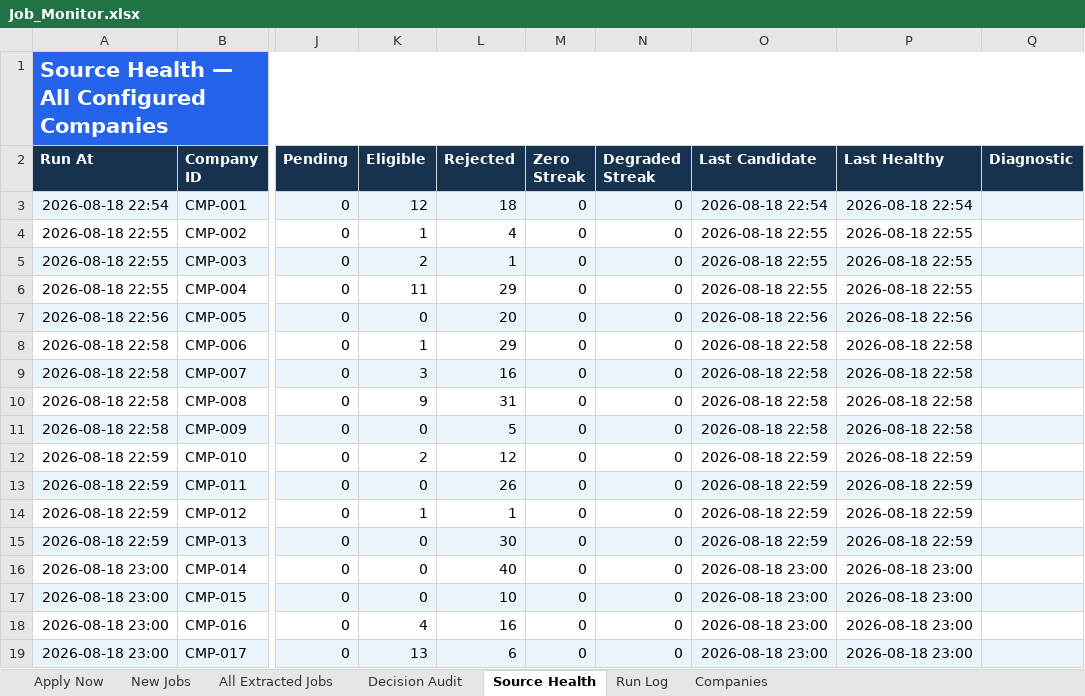
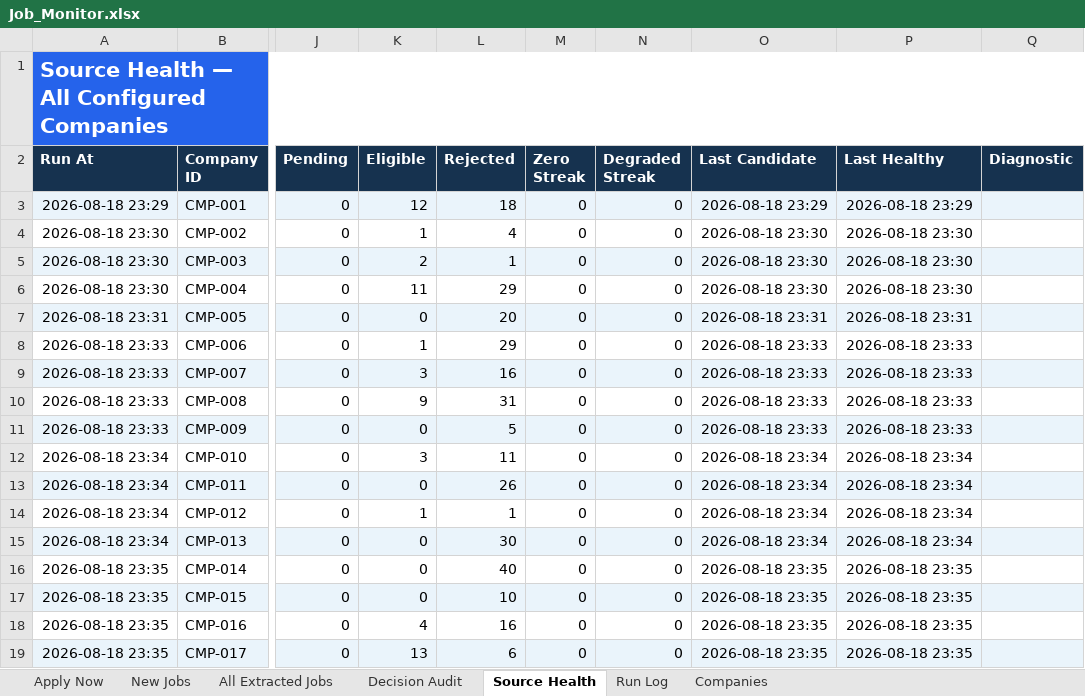
Before and after one commit to taran-dev4u/career-job-monitor, an Excel workbook: outputs/job-monitor/Job_Monitor.xlsx, sheet Source Health, drawn as a sheet; only a part is shown, gaps mark what is left out; values as stored, in another font and other column widths than the file's, no borders; table styles not drawn; the diff names each change by its address in the sheet, - before the commit and + after, or states it on an @@ line.

```diff
--- a/outputs/job-monitor/Job_Monitor.xlsx (sheet Source Health)
+++ b/outputs/job-monitor/Job_Monitor.xlsx (sheet Source Health)
-A3 (Run At): 2026-08-18 22:54
+A3 (Run At): 2026-08-18 23:29
-O3 (Last Candidate): 2026-08-18 22:54
+O3 (Last Candidate): 2026-08-18 23:29
-P3 (Last Healthy): 2026-08-18 22:54
+P3 (Last Healthy): 2026-08-18 23:29
-A4:A6 (Run At): 2026-08-18 22:55
+A4:A6 (Run At): 2026-08-18 23:30
-O4:O6 (Last Candidate): 2026-08-18 22:55
+O4:O6 (Last Candidate): 2026-08-18 23:30
-P4:P6 (Last Healthy): 2026-08-18 22:55
+P4:P6 (Last Healthy): 2026-08-18 23:30
-A7 (Run At): 2026-08-18 22:56
+A7 (Run At): 2026-08-18 23:31
-O7 (Last Candidate): 2026-08-18 22:56
+O7 (Last Candidate): 2026-08-18 23:31
-P7 (Last Healthy): 2026-08-18 22:56
+P7 (Last Healthy): 2026-08-18 23:31
-A8:A11 (Run At): 2026-08-18 22:58
+A8:A11 (Run At): 2026-08-18 23:33
-O8:O11 (Last Candidate): 2026-08-18 22:58
+O8:O11 (Last Candidate): 2026-08-18 23:33
-P8:P11 (Last Healthy): 2026-08-18 22:58
+P8:P11 (Last Healthy): 2026-08-18 23:33
-A12:A15 (Run At): 2026-08-18 22:59
+A12:A15 (Run At): 2026-08-18 23:34
-K12 (Eligible): 2
+K12 (Eligible): 3
-L12 (Rejected): 12
+L12 (Rejected): 11
-O12:O15 (Last Candidate): 2026-08-18 22:59
+O12:O15 (Last Candidate): 2026-08-18 23:34
-P12:P15 (Last Healthy): 2026-08-18 22:59
+P12:P15 (Last Healthy): 2026-08-18 23:34
-A16:A19 (Run At): 2026-08-18 23:00
+A16:A19 (Run At): 2026-08-18 23:35
-O16:O19 (Last Candidate): 2026-08-18 23:00
+O16:O19 (Last Candidate): 2026-08-18 23:35
-P16:P19 (Last Healthy): 2026-08-18 23:00
+P16:P19 (Last Healthy): 2026-08-18 23:35
```
Also changed, not shown: sheet Decision Audit, sheet All Extracted Jobs, sheet Apply Now, sheet New Jobs, sheet Run Log, 9 other files.
